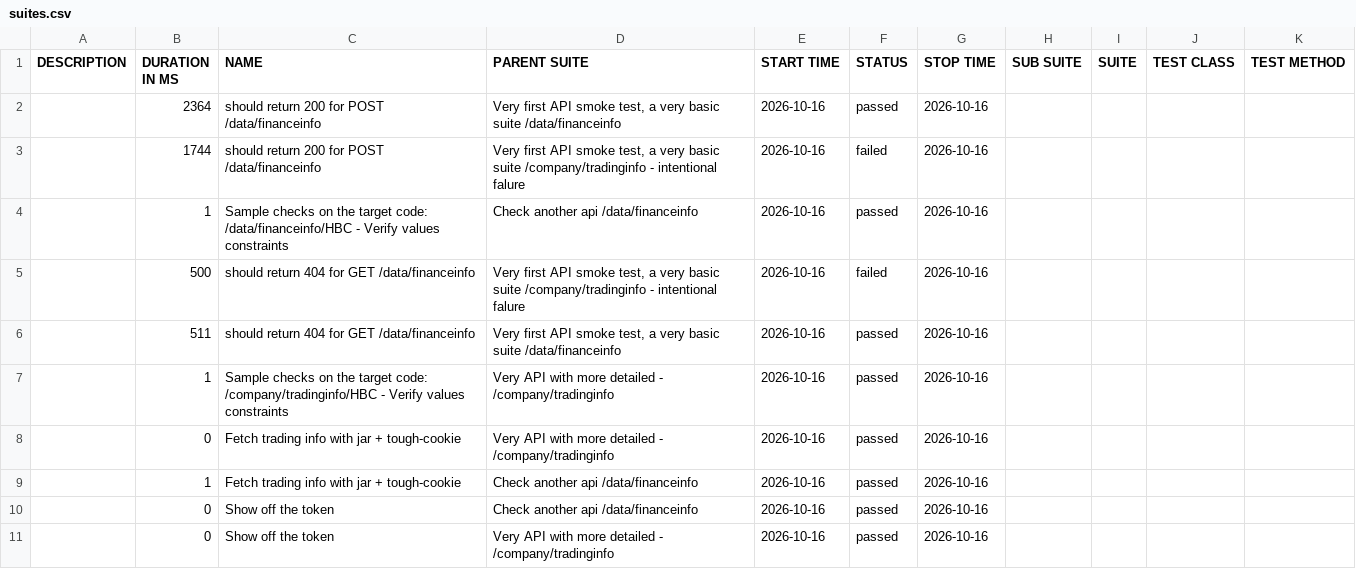
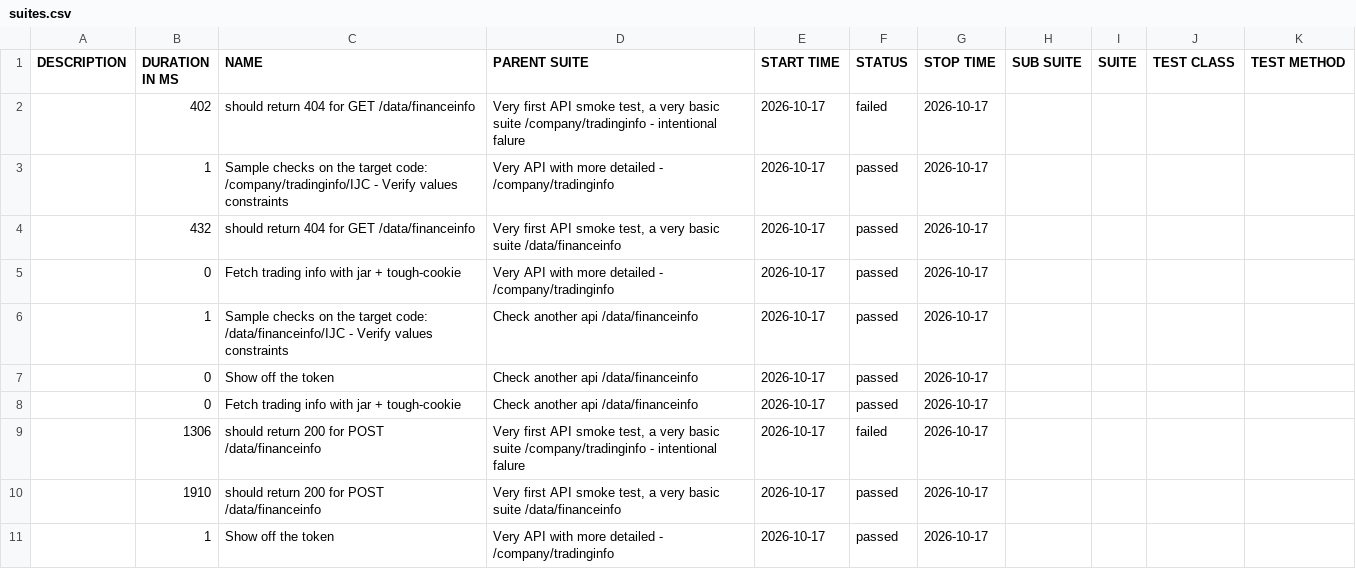
Before and after one commit to 11tdlong/repo11, a CSV file: tmp/allure-mocha/data/suites.csv, drawn as a sheet.

```diff
--- a/tmp/allure-mocha/data/suites.csv
+++ b/tmp/allure-mocha/data/suites.csv
@@ -1,11 +1,11 @@
 "DESCRIPTION","DURATION IN MS","NAME","PARENT SUITE","START TIME","STATUS","STOP TIME","SUB SUITE","SUITE","TEST CLASS","TEST METHOD"
-"","2364","should return 200 for POST /data/financeinfo","Very first API smoke test, a very basic suite /data/financeinfo","2026-10-16","passed","2026-10-16","","","",""
-"","1744","should return 200 for POST /data/financeinfo","Very first API smoke test, a very basic suite /company/tradinginfo - intentional falure","2026-10-16","failed","2026-10-16","","","",""
-"","1","Sample checks on the target code: /data/financeinfo/HBC - Verify values constraints","Check another api /data/financeinfo","2026-10-16","passed","2026-10-16","","","",""
-"","500","should return 404 for GET /data/financeinfo","Very first API smoke test, a very basic suite /company/tradinginfo - intentional falure","2026-10-16","failed","2026-10-16","","","",""
-"","511","should return 404 for GET /data/financeinfo","Very first API smoke test, a very basic suite /data/financeinfo","2026-10-16","passed","2026-10-16","","","",""
-"","1","Sample checks on the target code: /company/tradinginfo/HBC - Verify values constraints","Very API with more detailed - /company/tradinginfo","2026-10-16","passed","2026-10-16","","","",""
-"","0","Fetch trading info with jar + tough-cookie","Very API with more detailed - /company/tradinginfo","2026-10-16","passed","2026-10-16","","","",""
-"","1","Fetch trading info with jar + tough-cookie","Check another api /data/financeinfo","2026-10-16","passed","2026-10-16","","","",""
-"","0","Show off the token","Check another api /data/financeinfo","2026-10-16","passed","2026-10-16","","","",""
-"","0","Show off the token","Very API with more detailed - /company/tradinginfo","2026-10-16","passed","2026-10-16","","","",""
+"","402","should return 404 for GET /data/financeinfo","Very first API smoke test, a very basic suite /company/tradinginfo - intentional falure","2026-10-17","failed","2026-10-17","","","",""
+"","1","Sample checks on the target code: /company/tradinginfo/IJC - Verify values constraints","Very API with more detailed - /company/tradinginfo","2026-10-17","passed","2026-10-17","","","",""
+"","432","should return 404 for GET /data/financeinfo","Very first API smoke test, a very basic suite /data/financeinfo","2026-10-17","passed","2026-10-17","","","",""
+"","0","Fetch trading info with jar + tough-cookie","Very API with more detailed - /company/tradinginfo","2026-10-17","passed","2026-10-17","","","",""
+"","1","Sample checks on the target code: /data/financeinfo/IJC - Verify values constraints","Check another api /data/financeinfo","2026-10-17","passed","2026-10-17","","","",""
+"","0","Show off the token","Check another api /data/financeinfo","2026-10-17","passed","2026-10-17","","","",""
+"","0","Fetch trading info with jar + tough-cookie","Check another api /data/financeinfo","2026-10-17","passed","2026-10-17","","","",""
+"","1306","should return 200 for POST /data/financeinfo","Very first API smoke test, a very basic suite /company/tradinginfo - intentional falure","2026-10-17","failed","2026-10-17","","","",""
+"","1910","should return 200 for POST /data/financeinfo","Very first API smoke test, a very basic suite /data/financeinfo","2026-10-17","passed","2026-10-17","","","",""
+"","1","Show off the token","Very API with more detailed - /company/tradinginfo","2026-10-17","passed","2026-10-17","","","",""
```
Also changed, not shown: 37 other files.
